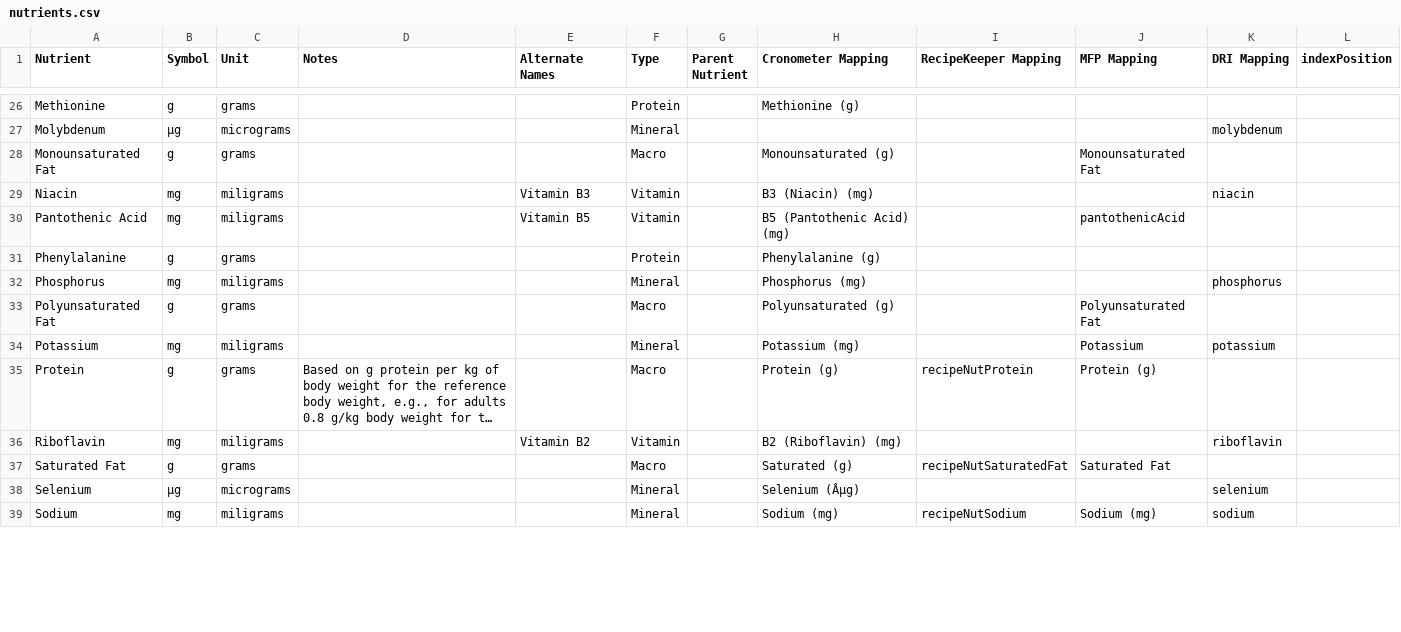
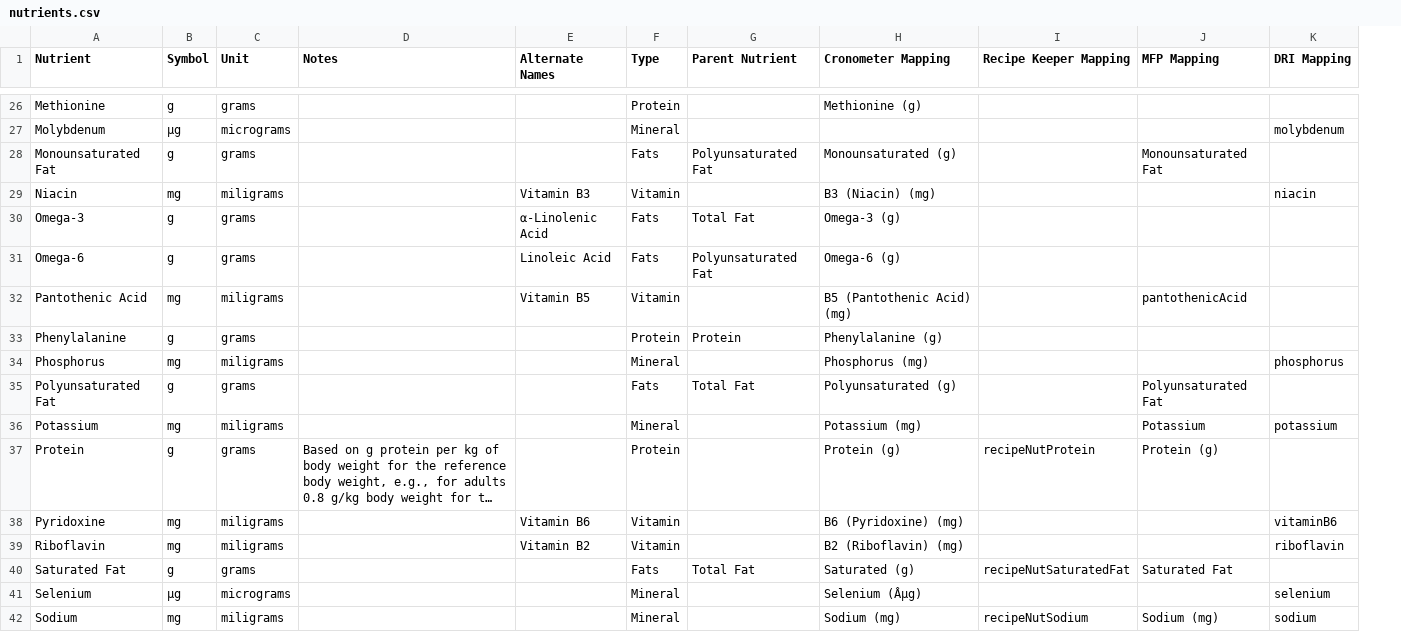
Before and after one commit to curtgilb/MealPrepMate, a CSV file: backend/server/data/nutrients.csv, drawn as a sheet; only a part is shown, gaps mark what is left out; long unchanged cells end in …; removed rows and columns are numbered as before the commit, all else as after; the diff covers the shown part only; the diff names each change by its address in the sheet, - before the commit and + after, or states it on an @@ line.

```diff
--- a/backend/server/data/nutrients.csv
+++ b/backend/server/data/nutrients.csv
-column G (Parent Nutrient), empty
+column G (Parent Nutrient), row 28: Polyunsaturated Fat; rows 33-35: Protein |  | Total Fat; row 40: Total Fat
-column L (indexPosition), empty
-I1: RecipeKeeper Mapping
+I1: Recipe Keeper Mapping
-F28 (Type): Macro
+F28 (Type): Fats
+row 30: Omega-3 | g | grams |  | α-Linolenic Acid | Fats | Total Fat | Omega-3 (g)
+row 31: Omega-6 | g | grams |  | Linoleic Acid | Fats | Polyunsaturated Fat | Omega-6 (g)
-F35 (Type): Macro
+F35 (Type): Fats
-F37 (Type): Macro
+F37 (Type): Protein
@@ row 52 moved to row 38: Pyridoxine @@
-F40 (Type): Macro
+F40 (Type): Fats
```
Also changed, not shown: 2 removed rows, 2 moved rows and 13 edited cells elsewhere in this file, backend/server/data/FDA/minerals.csv, backend/server/data/FDA/vitamins.csv, 54 other files.
